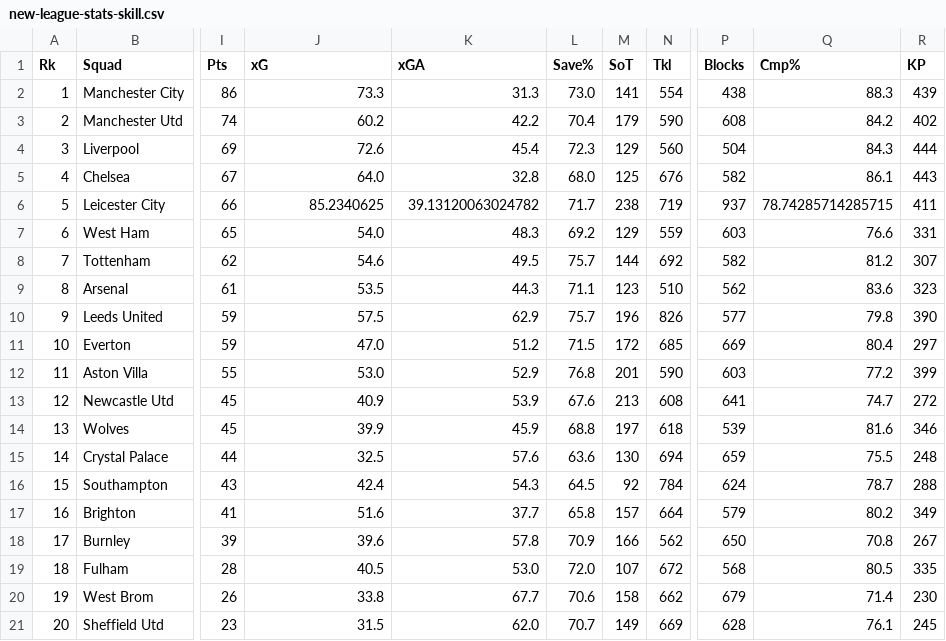
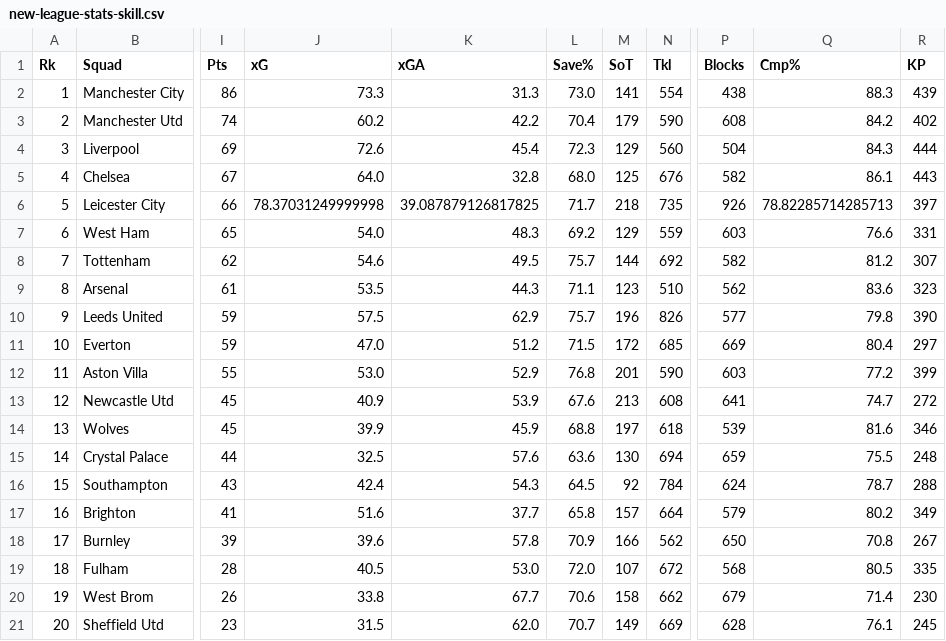
Before and after one commit to juanmartinlucioni/IO-SimulacionPremierLeague, a CSV file: TP Final/new-league-stats-skill.csv, drawn as a sheet; only a part is shown, gaps mark what is left out; the diff names each change by its address in the sheet, - before the commit and + after, or states it on an @@ line.

```diff
--- a/TP Final/new-league-stats-skill.csv
+++ b/TP Final/new-league-stats-skill.csv
-J6 (xG): 85.2340625
+J6 (xG): 78.37031249999998
-K6 (xGA): 39.13120063024782
+K6 (xGA): 39.087879126817825
-M6 (SoT): 238
+M6 (SoT): 218
-N6 (Tkl): 719
+N6 (Tkl): 735
-P6 (Blocks): 937
+P6 (Blocks): 926
-Q6 (Cmp%): 78.74285714285715
+Q6 (Cmp%): 78.82285714285713
-R6 (KP): 411
+R6 (KP): 397
```
Also changed, not shown: 1 other file.
